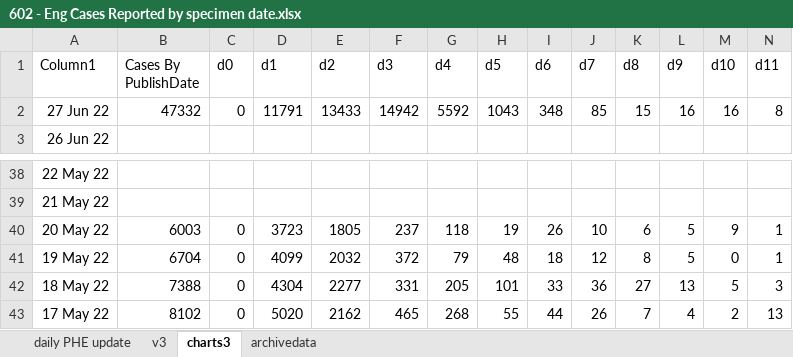
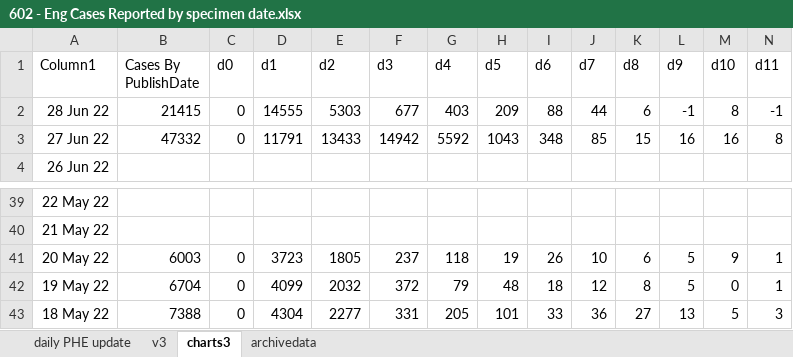
Before and after one commit to chrisdrakeuk/Cases_Reported_by_specimen_date, an Excel workbook: 602 - Eng Cases Reported by specimen date.xlsx, sheet charts3, drawn as a sheet; only a part is shown, gaps mark what is left out; values as stored, in another font and other column widths than the file's, no borders; charts and pictures and table styles not drawn; removed rows and columns are numbered as before the commit, all else as after; rows hold the shown columns only; the diff names each change by its address in the sheet, - before the commit and + after, or states it on an @@ line.

```diff
--- a/602 - Eng Cases Reported by specimen date.xlsx (sheet charts3)
+++ b/602 - Eng Cases Reported by specimen date.xlsx (sheet charts3)
+row 2: 28 Jun 22 | 21415 | 0 | 14555 | 5303 | 677 | 403 | 209 | 88 | 44 | 6 | -1 | 8 | -1
-row 43: 17 May 22 | 8102 | 0 | 5020 | 2162 | 465 | 268 | 55 | 44 | 26 | 7 | 4 | 2 | 13
```
Also changed, not shown: sheet daily PHE update, sheet v3, sheet archivedata, charts or pictures.
